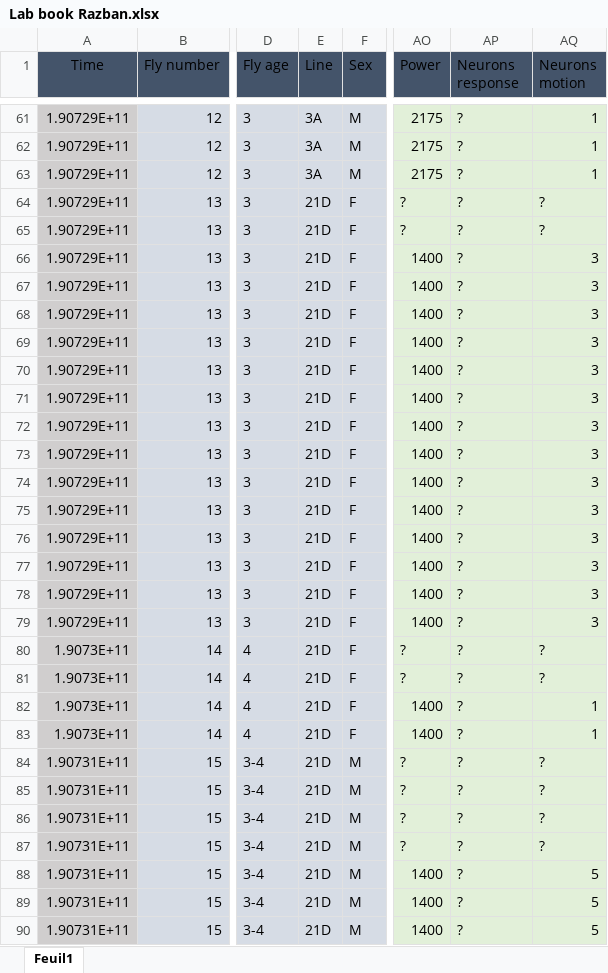
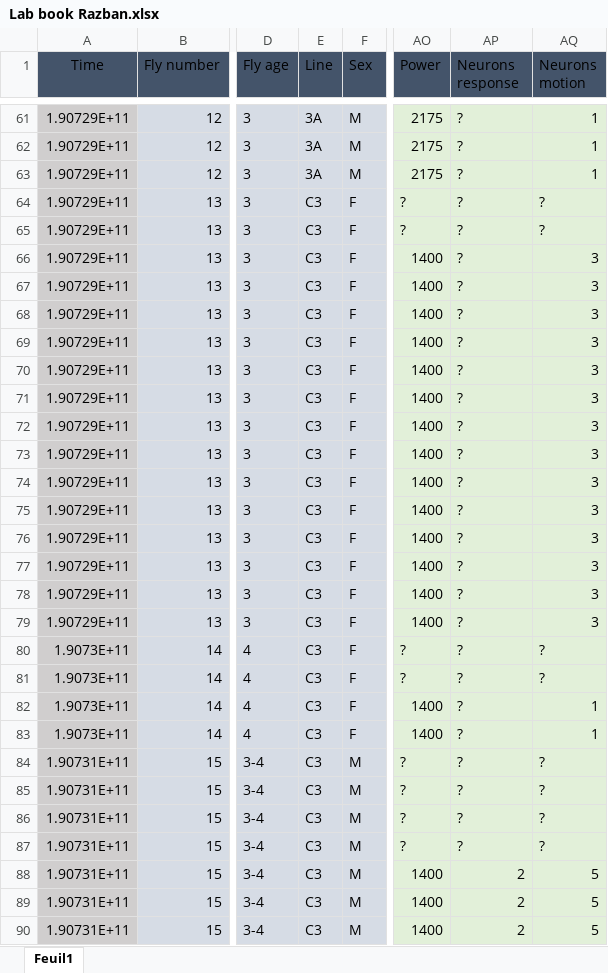
Before and after one commit to KeivanR/PrepStats, an Excel workbook: Lab book Razban.xlsx, sheet Feuil1, drawn as a sheet; only a part is shown, gaps mark what is left out; values as stored, in another font and other column widths than the file's, no borders; table styles not drawn; the diff covers the shown part only; the diff names each change by its address in the sheet, - before the commit and + after, or states it on an @@ line.

Commit message:
Update Lab book Razban.xlsx

```diff
--- a/Lab book Razban.xlsx (sheet Feuil1)
+++ b/Lab book Razban.xlsx (sheet Feuil1)
-E64:E90 (Line): 21D
+E64:E90 (Line): C3
-AP88:AP90 (Neurons response): ?
+AP88:AP90 (Neurons response): 2
```
Also changed, not shown: 18 added rows and 30 edited cells elsewhere in this sheet.
